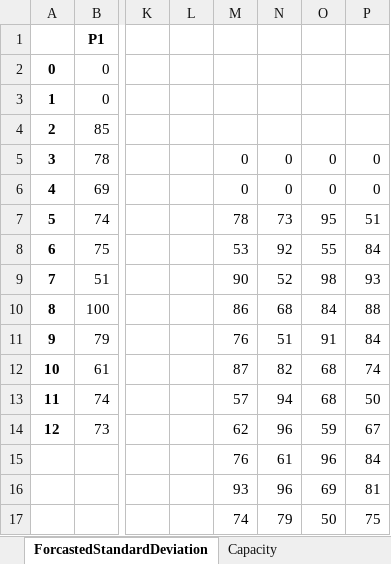
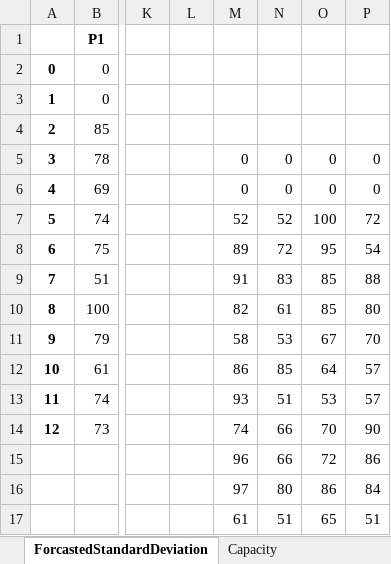
Before and after one commit to Simon-Thevenin/IJOC_SDDP_for_Multi-Echelon_Lot-Sizing_with_Component_Substitution, an Excel workbook: Instances/ComponentSubs4_F_6.xlsx, sheet ForcastedStandardDeviation, drawn as a sheet; only a part is shown, gaps mark what is left out; values as stored, in another font and other column widths than the file's, no borders; removed rows and columns are numbered as before the commit, all else as after; rows hold the shown columns only; the diff names each change by its address in the sheet, - before the commit and + after, or states it on an @@ line.

```diff
--- a/Instances/ComponentSubs4_F_6.xlsx (sheet ForcastedStandardDeviation)
+++ b/Instances/ComponentSubs4_F_6.xlsx (sheet ForcastedStandardDeviation)
-M7: 78
+M7: 52
-N7: 73
+N7: 52
-O7: 95
+O7: 100
-P7: 51
+P7: 72
-M8: 53
+M8: 89
-N8: 92
+N8: 72
-O8: 55
+O8: 95
-P8: 84
+P8: 54
-M9: 90
+M9: 91
-N9: 52
+N9: 83
-O9: 98
+O9: 85
-P9: 93
+P9: 88
-M10: 86
+M10: 82
-N10: 68
+N10: 61
-O10: 84
+O10: 85
-P10: 88
+P10: 80
-M11: 76
+M11: 58
-N11: 51
+N11: 53
-O11: 91
+O11: 67
-P11: 84
+P11: 70
-M12: 87
+M12: 86
-N12: 82
+N12: 85
-O12: 68
+O12: 64
-P12: 74
+P12: 57
-M13: 57
+M13: 93
-N13: 94
+N13: 51
-O13: 68
+O13: 53
-P13: 50
+P13: 57
-M14: 62
+M14: 74
-N14: 96
+N14: 66
-O14: 59
+O14: 70
-P14: 67
+P14: 90
-row 15:  |  |  |  | 76 | 61 | 96 | 84
-row 16:  |  |  |  | 93 | 96 | 69 | 81
-row 17:  |  |  |  | 74 | 79 | 50 | 75
+row 15:  |  |  |  | 96 | 66 | 72 | 86
+row 16:  |  |  |  | 97 | 80 | 86 | 84
+row 17:  |  |  |  | 61 | 51 | 65 | 51
```
Also changed, not shown: sheet ForecastedAverageDemand, Instances/ComponentSubs4_F_10.xlsx, Instances/ComponentSubs4_F_6_M.xlsx, 14 other files.
